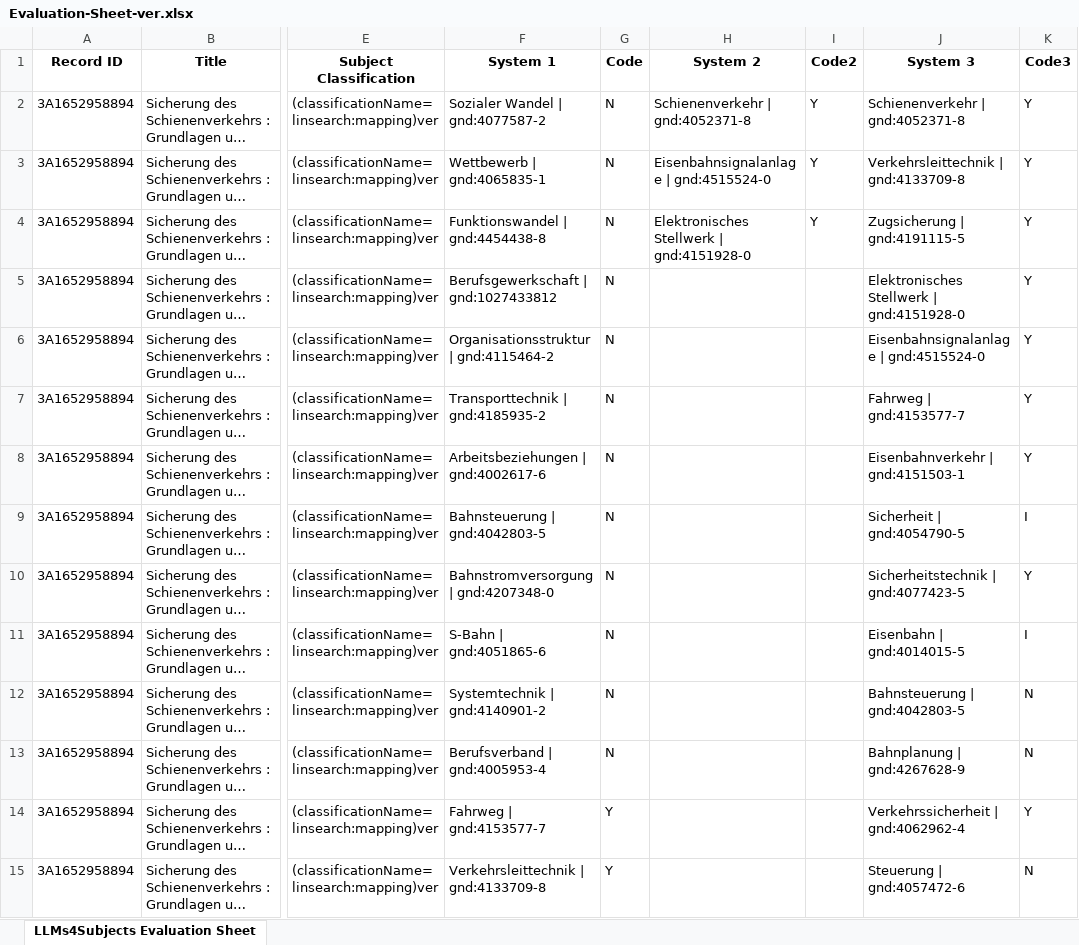
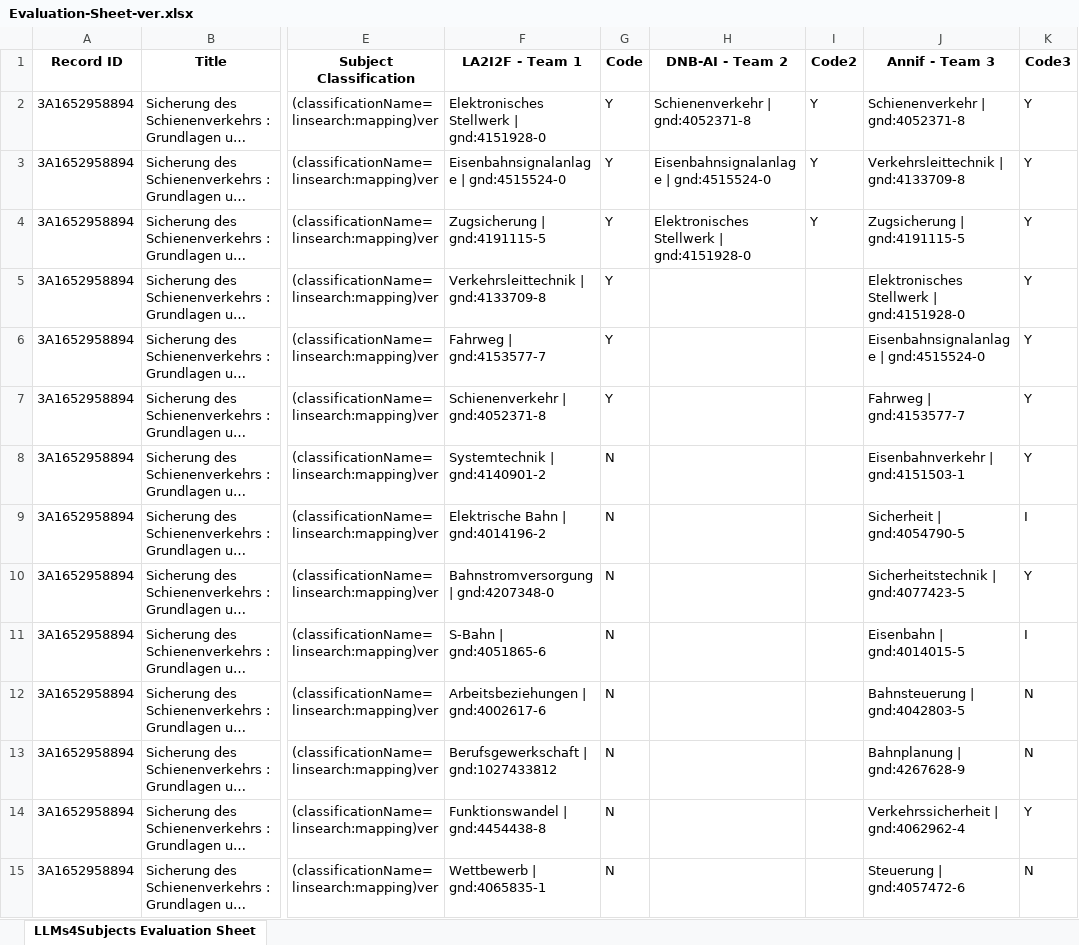
Before and after one commit to sciknoworg/tib-sid, an Excel workbook: evaluation/results/Qualitative Evaluations - System 1, System 2 and System 3/Evaluation-Sheet-ver.xlsx, sheet LLMs4Subjects Evaluation Sheet, drawn as a sheet; only a part is shown, gaps mark what is left out; long unchanged cells end in …; values as stored, in another font and other column widths than the file's, no borders; table styles not drawn; the diff covers the shown part only; the diff names each change by its address in the sheet, - before the commit and + after, or states it on an @@ line.

Commit message:
Resolved the ordering issue for team 1 in qualitative evaluation sheets

```diff
--- a/evaluation/results/Qualitative Evaluations - System 1, System 2 and System 3/Evaluation-Sheet-ver.xlsx (sheet LLMs4Subjects Evaluation Sheet)
+++ b/evaluation/results/Qualitative Evaluations - System 1, System 2 and System 3/Evaluation-Sheet-ver.xlsx (sheet LLMs4Subjects Evaluation Sheet)
-F1: System 1
+F1: LA2I2F - Team 1
-H1: System 2
+H1: DNB-AI - Team 2
-J1: System 3
+J1: Annif - Team 3
-F2 (LA2I2F - Team 1): Sozialer Wandel | gnd:4077587-2
+F2 (LA2I2F - Team 1): Elektronisches Stellwerk | gnd:4151928-0
-G2:G7 (Code): N
+G2:G7 (Code): Y
-F3 (LA2I2F - Team 1): Wettbewerb | gnd:4065835-1
+F3 (LA2I2F - Team 1): Eisenbahnsignalanlage | gnd:4515524-0
-F4 (LA2I2F - Team 1): Funktionswandel | gnd:4454438-8
+F4 (LA2I2F - Team 1): Zugsicherung | gnd:4191115-5
-F5 (LA2I2F - Team 1): Berufsgewerkschaft | gnd:1027433812
+F5 (LA2I2F - Team 1): Verkehrsleittechnik | gnd:4133709-8
-F6 (LA2I2F - Team 1): Organisationsstruktur | gnd:4115464-2
+F6 (LA2I2F - Team 1): Fahrweg | gnd:4153577-7
-F7 (LA2I2F - Team 1): Transporttechnik | gnd:4185935-2
+F7 (LA2I2F - Team 1): Schienenverkehr | gnd:4052371-8
-F8 (LA2I2F - Team 1): Arbeitsbeziehungen | gnd:4002617-6
+F8 (LA2I2F - Team 1): Systemtechnik | gnd:4140901-2
-F9 (LA2I2F - Team 1): Bahnsteuerung | gnd:4042803-5
+F9 (LA2I2F - Team 1): Elektrische Bahn | gnd:4014196-2
-F12 (LA2I2F - Team 1): Systemtechnik | gnd:4140901-2
+F12 (LA2I2F - Team 1): Arbeitsbeziehungen | gnd:4002617-6
-F13 (LA2I2F - Team 1): Berufsverband | gnd:4005953-4
+F13 (LA2I2F - Team 1): Berufsgewerkschaft | gnd:1027433812
-F14 (LA2I2F - Team 1): Fahrweg | gnd:4153577-7
+F14 (LA2I2F - Team 1): Funktionswandel | gnd:4454438-8
-G14:G15 (Code): Y
+G14:G15 (Code): N
-F15 (LA2I2F - Team 1): Verkehrsleittechnik | gnd:4133709-8
+F15 (LA2I2F - Team 1): Wettbewerb | gnd:4065835-1
```
Also changed, not shown: 257 edited cells elsewhere in this sheet, evaluation/results/Qualitative Evaluations - System 1, System 2 and System 3/Evaluation-Sheet-mat.xlsx.
